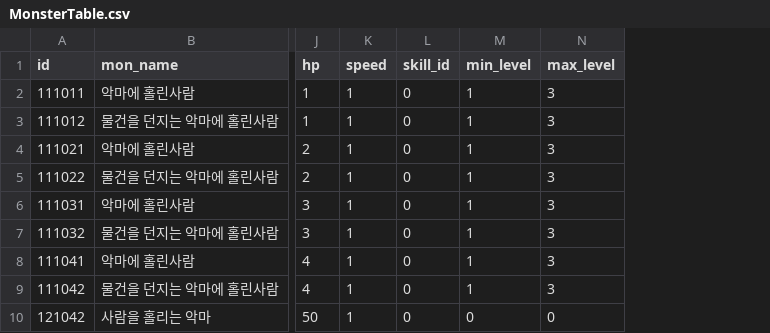
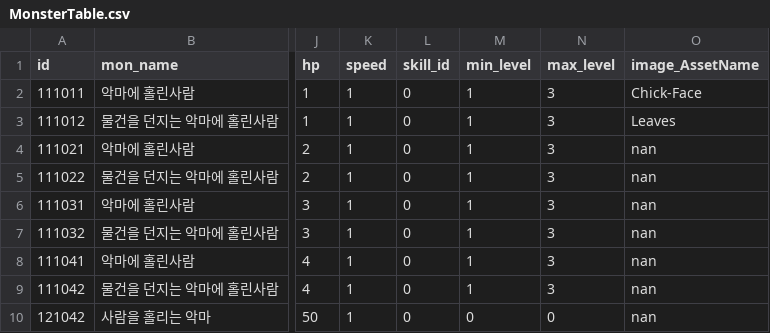
Before and after one commit to snowman00-hub/HeartStage, a CSV file: HeartStage/Assets/DataTables/MonsterTable.csv, drawn as a sheet; only a part is shown, gaps mark what is left out; the diff names each change by its address in the sheet, - before the commit and + after, or states it on an @@ line.

Commit message:
몬스터 asset 변경 테스트

```diff
--- a/HeartStage/Assets/DataTables/MonsterTable.csv
+++ b/HeartStage/Assets/DataTables/MonsterTable.csv
+column O (image_AssetName), rows 2-10: Chick-Face | Leaves | nan | nan | nan | nan | nan | nan | nan
```
Also changed, not shown: HeartStage/Assets/DataTables/StageWaveTable.csv, 10 other files.
